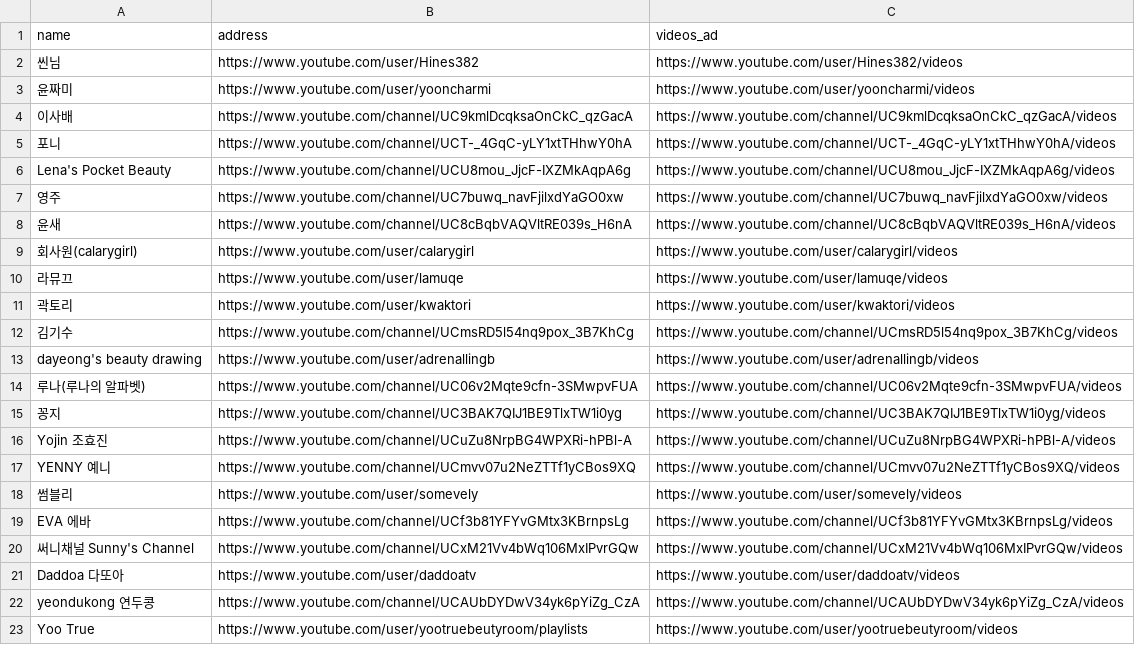
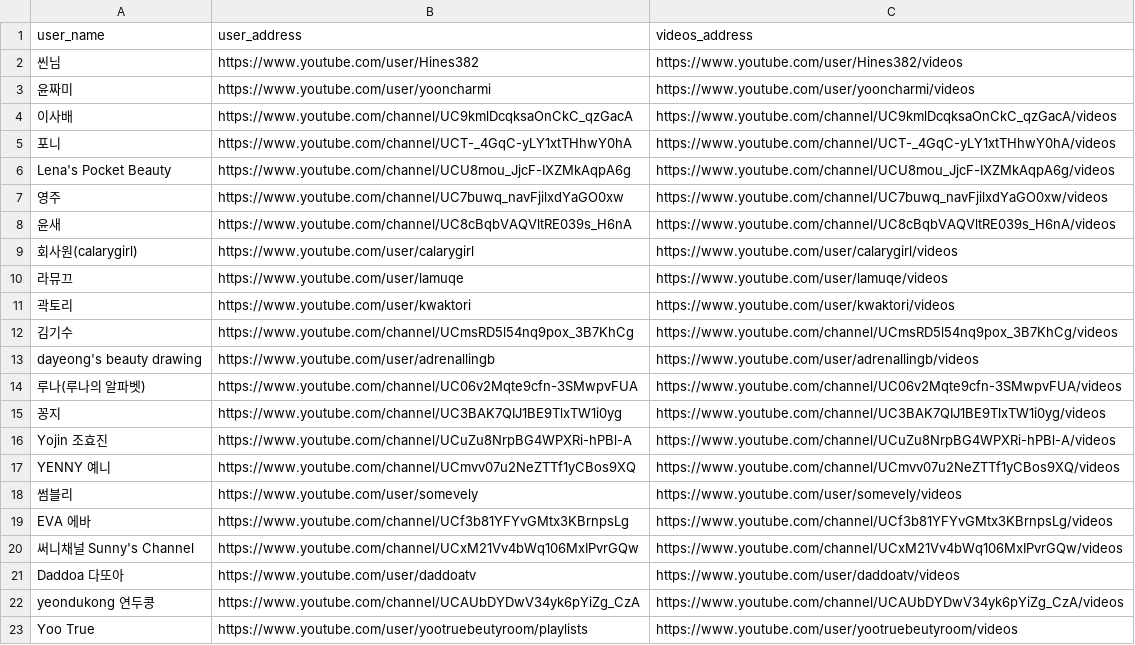
Before and after one commit to BeautyProject7th/Beauty-Crawler, a CSV file: seula/content/csv/youtuber_list.csv, drawn as a sheet.

```diff
--- a/seula/content/csv/youtuber_list.csv
+++ b/seula/content/csv/youtuber_list.csv
@@ -1,2 +1,2 @@
-name,address,videos_ad
+user_name,user_address,videos_address
 씬님,https://www.youtube.com/user/Hines382,https://www.youtube.com/user/Hines382/videos
```
Also changed, not shown: 2 other files.
